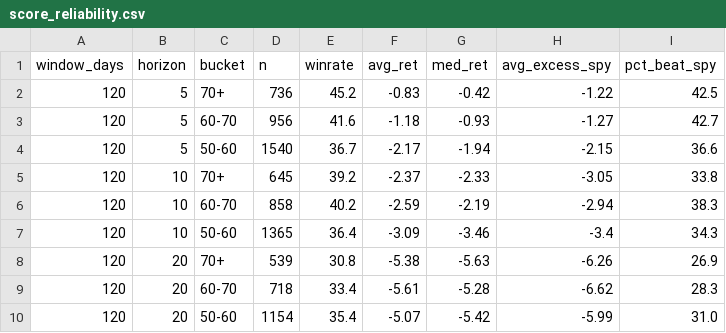
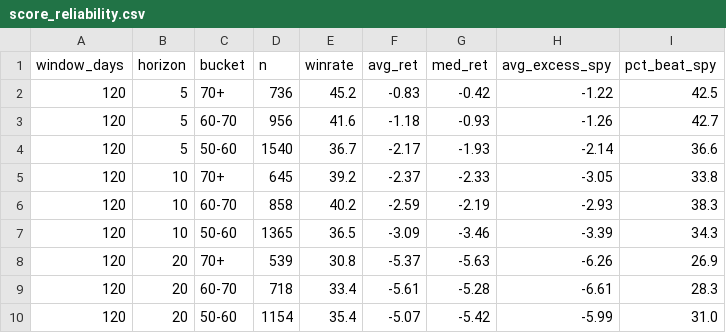
Before and after one commit to ArnaudVarela/TradingScan, a CSV file: score_reliability.csv, drawn as a sheet.

```diff
--- a/score_reliability.csv
+++ b/score_reliability.csv
@@ -2,9 +2,9 @@ window_days,horizon,bucket,n,winrate,avg_ret,med_ret,avg_excess_spy,pct_beat_spy
 120,5,70+,736,45.2,-0.83,-0.42,-1.22,42.5
-120,5,60-70,956,41.6,-1.18,-0.93,-1.27,42.7
-120,5,50-60,1540,36.7,-2.17,-1.94,-2.15,36.6
+120,5,60-70,956,41.6,-1.18,-0.93,-1.26,42.7
+120,5,50-60,1540,36.7,-2.17,-1.93,-2.14,36.6
 120,10,70+,645,39.2,-2.37,-2.33,-3.05,33.8
-120,10,60-70,858,40.2,-2.59,-2.19,-2.94,38.3
-120,10,50-60,1365,36.4,-3.09,-3.46,-3.4,34.3
-120,20,70+,539,30.8,-5.38,-5.63,-6.26,26.9
-120,20,60-70,718,33.4,-5.61,-5.28,-6.62,28.3
+120,10,60-70,858,40.2,-2.59,-2.19,-2.93,38.3
+120,10,50-60,1365,36.5,-3.09,-3.46,-3.39,34.3
+120,20,70+,539,30.8,-5.37,-5.63,-6.26,26.9
+120,20,60-70,718,33.4,-5.61,-5.28,-6.61,28.3
 120,20,50-60,1154,35.4,-5.07,-5.42,-5.99,31.0
```
Also changed, not shown: dashboard/public/sector_heat_gics.csv, dashboard/public/thematic_setups.csv, 4 other files.
